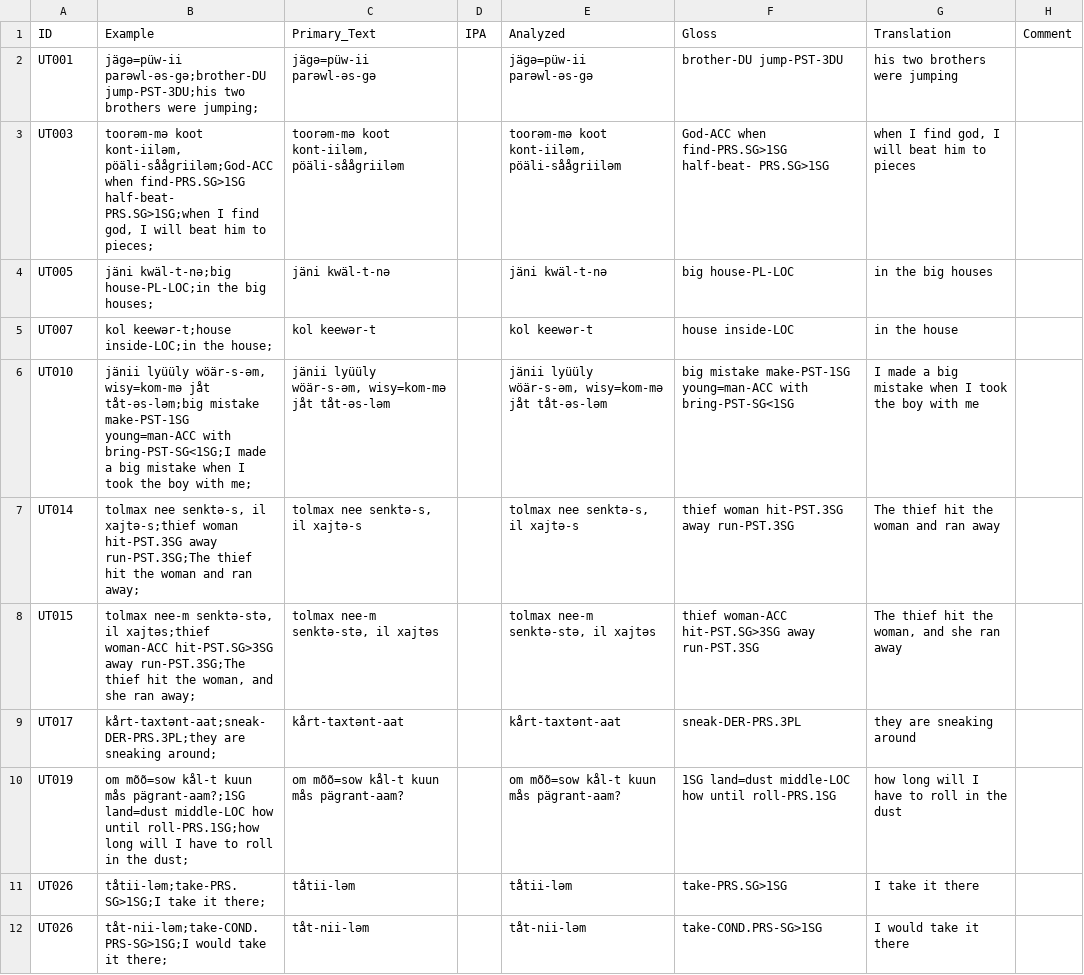
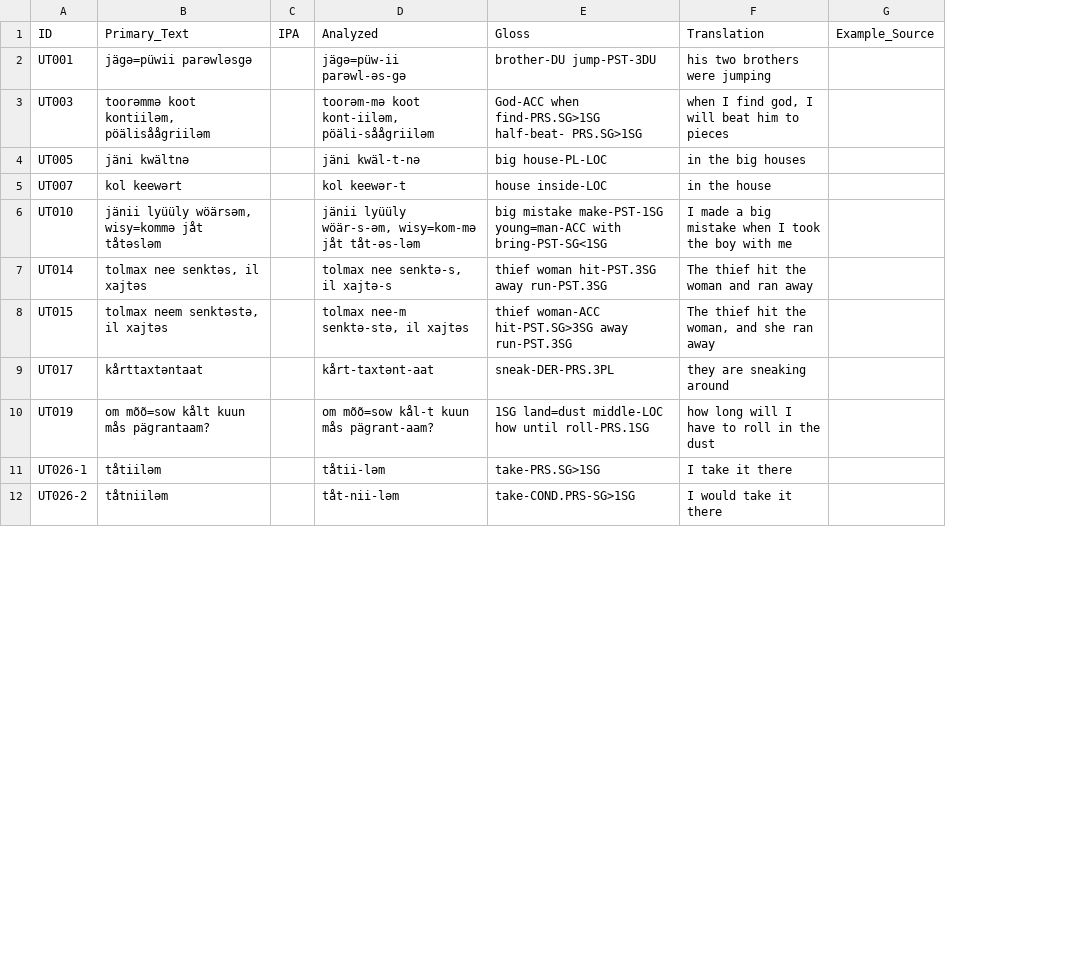
Before and after one commit to cldf-datasets/uratyp, a CSV file: raw/UT/language-tables/East_Mansi_examples.csv, drawn as a sheet; only a part is shown; removed rows and columns are numbered as before the commit, all else as after; the diff covers the shown part only; the diff names each change by its address in the sheet, - before the commit and + after, or states it on an @@ line.

```diff
--- a/raw/UT/language-tables/East_Mansi_examples.csv
+++ b/raw/UT/language-tables/East_Mansi_examples.csv
-column B (Example), rows 2-12: jägǝ=püw-ii parǝwl-ǝs-gǝ;brother-DU jump-PST-3DU;his two brothers were jumping; | toorǝm-mǝ koot kont-iilǝm, pöäli-såågriilǝm;God-ACC when find-PRS.SG>1SG half-beat- PRS.SG>1SG;when I find god, I will beat him to pieces; | jäni kwäl-t-nǝ;big house-PL-LOC;in the big houses; | kol keewǝr-t;house inside-LOC;in the house; | jänii lyüüly wöär-s-ǝm, wisy=kom-mǝ jåt tåt-ǝs-lǝm;big mistake make-PST-1SG young=man-ACC with bring-PST-SG<1SG;I made a big mistake when I took the boy with me; | tolmax nee senktǝ-s, il xajtǝ-s;thief woman hit-PST.3SG away run-PST.3SG;The thief hit the woman and ran away; | tolmax nee-m senktǝ-stǝ, il xajtǝs;thief woman-ACC hit-PST.SG>3SG away run-PST.3SG;The thief hit the woman, and she ran away; | kårt-taxtǝnt-aat;sneak-DER-PRS.3PL;they are sneaking around; | om mõõ=sow kål-t kuun mås pägrant-aam?;1SG land=dust middle-LOC how until roll-PRS.1SG;how long will I have to roll in the dust; | tåtii-lǝm;take-PRS.SG>1SG;I take it there; | tåt-nii-lǝm;take-COND.PRS-SG>1SG;I would take it there;
-column H (Comment), empty
+column G (Example_Source), empty
-B2 (Primary_Text): jägǝ=püw-ii parǝwl-ǝs-gǝ
+B2 (Primary_Text): jägǝ=püwii parǝwlǝsgǝ
-B3 (Primary_Text): toorǝm-mǝ koot kont-iilǝm, pöäli-såågriilǝm
+B3 (Primary_Text): toorǝmmǝ koot kontiilǝm, pöälisåågriilǝm
-B4 (Primary_Text): jäni kwäl-t-nǝ
+B4 (Primary_Text): jäni kwältnǝ
-B5 (Primary_Text): kol keewǝr-t
+B5 (Primary_Text): kol keewǝrt
-B6 (Primary_Text): jänii lyüüly wöär-s-ǝm, wisy=kom-mǝ jåt tåt-ǝs-lǝm
+B6 (Primary_Text): jänii lyüüly wöärsǝm, wisy=kommǝ jåt tåtǝslǝm
-B7 (Primary_Text): tolmax nee senktǝ-s, il xajtǝ-s
+B7 (Primary_Text): tolmax nee senktǝs, il xajtǝs
-B8 (Primary_Text): tolmax nee-m senktǝ-stǝ, il xajtǝs
+B8 (Primary_Text): tolmax neem senktǝstǝ, il xajtǝs
-B9 (Primary_Text): kårt-taxtǝnt-aat
+B9 (Primary_Text): kårttaxtǝntaat
-B10 (Primary_Text): om mõõ=sow kål-t kuun mås pägrant-aam?
+B10 (Primary_Text): om mõõ=sow kålt kuun mås pägrantaam?
-A11 (ID): UT026
+A11 (ID): UT026-1
-B11 (Primary_Text): tåtii-lǝm
+B11 (Primary_Text): tåtiilǝm
-A12 (ID): UT026
+A12 (ID): UT026-2
-B12 (Primary_Text): tåt-nii-lǝm
+B12 (Primary_Text): tåtniilǝm
```
Also changed, not shown: 2 added rows and 101 edited cells elsewhere in this file, raw/UT/language-tables/Estonian.csv, raw/UT/language-tables/Hungarian.csv, 9 other files.
